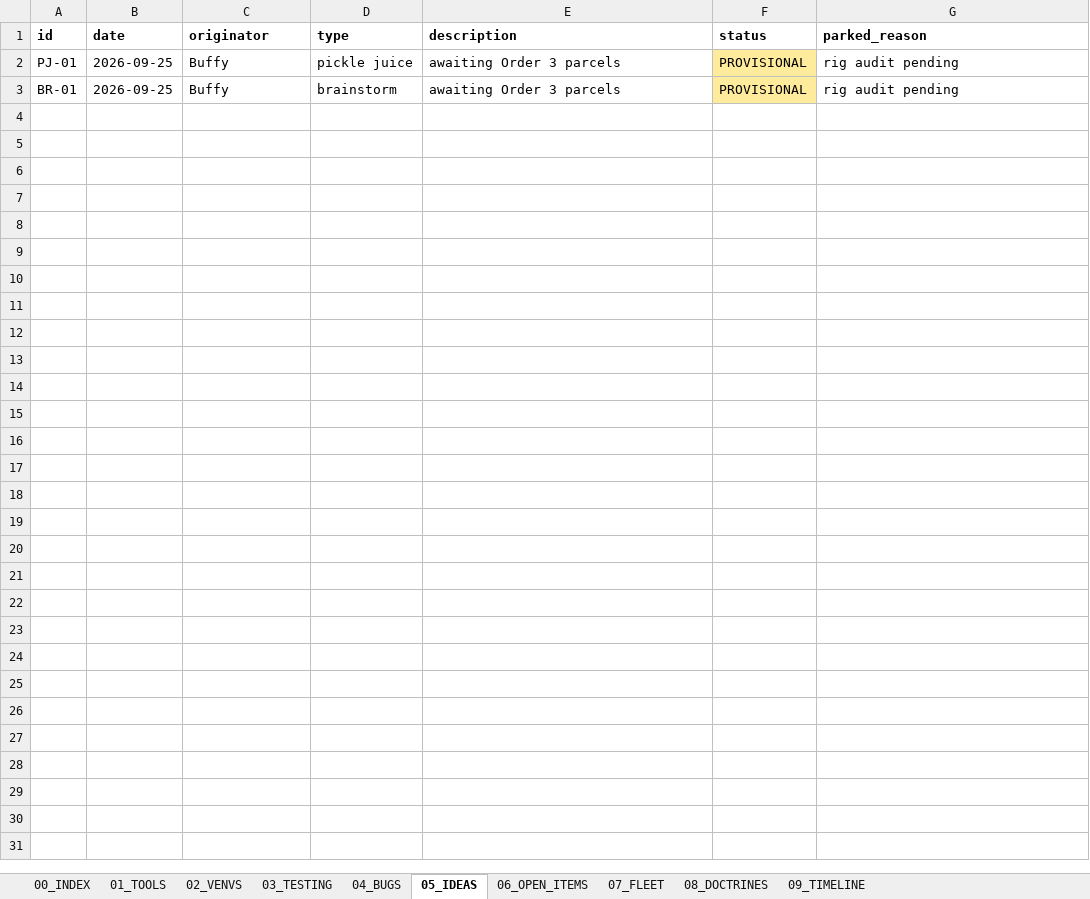
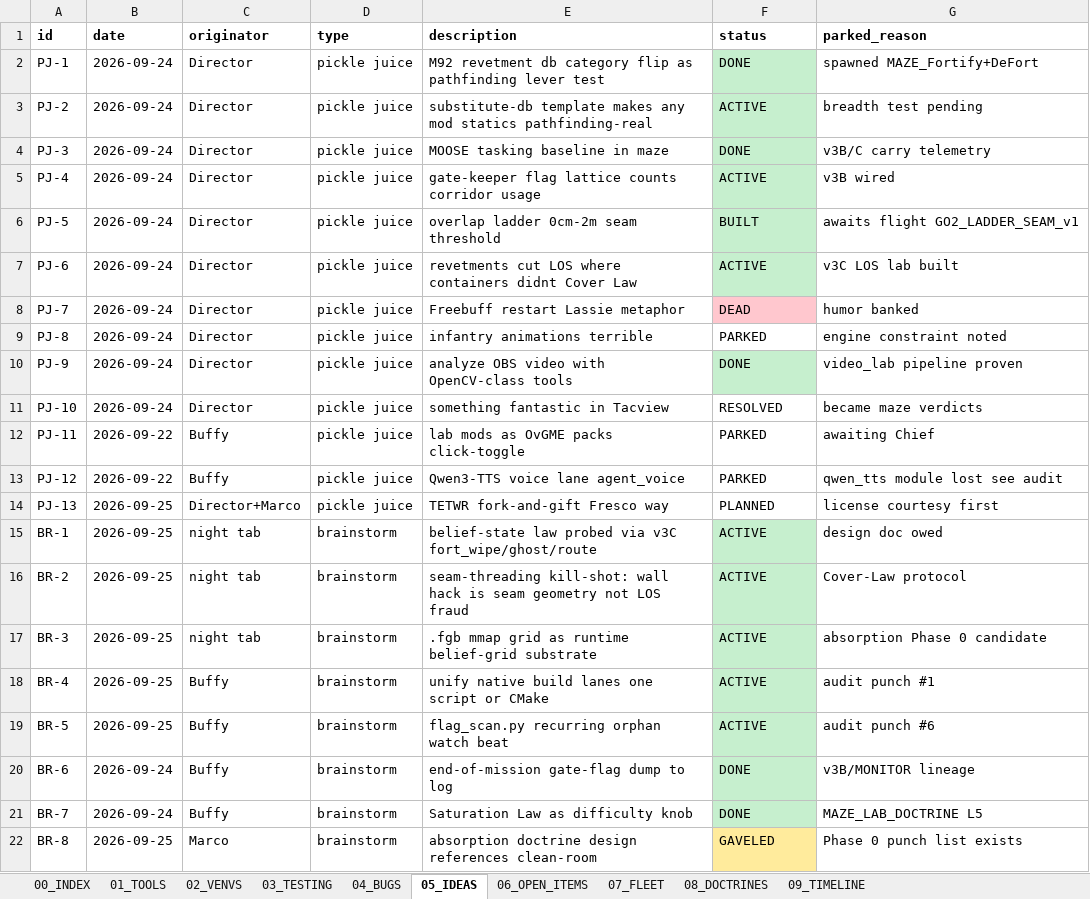
Before and after one commit to KaptKolostomy/postal_lane, an Excel workbook: liber_status/SOULSMITH_MASTER_STATE.xlsx, sheet 05_IDEAS, drawn as a sheet; values as stored, in another font and other column widths than the file's, no borders; addresses are those after the commit; the diff names each change by its address in the sheet, - before the commit and + after, or states it on an @@ line.

```diff
--- a/liber_status/SOULSMITH_MASTER_STATE.xlsx (sheet 05_IDEAS)
+++ b/liber_status/SOULSMITH_MASTER_STATE.xlsx (sheet 05_IDEAS)
+row 2: PJ-1 | 2026-09-24 | Director | pickle juice | M92 revetment db category flip as pathfinding lever test | DONE | spawned MAZE_Fortify+DeFort
+row 3: PJ-2 | 2026-09-24 | Director | pickle juice | substitute-db template makes any mod statics pathfinding-real | ACTIVE | breadth test pending
+row 4: PJ-3 | 2026-09-24 | Director | pickle juice | MOOSE tasking baseline in maze | DONE | v3B/C carry telemetry
+row 5: PJ-4 | 2026-09-24 | Director | pickle juice | gate-keeper flag lattice counts corridor usage | ACTIVE | v3B wired
+row 6: PJ-5 | 2026-09-24 | Director | pickle juice | overlap ladder 0cm-2m seam threshold | BUILT | awaits flight GO2_LADDER_SEAM_v1
+row 7: PJ-6 | 2026-09-24 | Director | pickle juice | revetments cut LOS where containers didnt Cover Law | ACTIVE | v3C LOS lab built
+row 8: PJ-7 | 2026-09-24 | Director | pickle juice | Freebuff restart Lassie metaphor | DEAD | humor banked
+row 9: PJ-8 | 2026-09-24 | Director | pickle juice | infantry animations terrible | PARKED | engine constraint noted
+row 10: PJ-9 | 2026-09-24 | Director | pickle juice | analyze OBS video with OpenCV-class tools | DONE | video_lab pipeline proven
+row 11: PJ-10 | 2026-09-24 | Director | pickle juice | something fantastic in Tacview | RESOLVED | became maze verdicts
-A12 (id): PJ-01
+A12 (id): PJ-11
-B12 (date): 2026-09-25
+B12 (date): 2026-09-22
-E12 (description): awaiting Order 3 parcels
+E12 (description): lab mods as OvGME packs click-toggle
-F12 (status): PROVISIONAL
+F12 (status): PARKED
-F12 fill: #FFEB9C
+F12 fill: none
-G12 (parked_reason): rig audit pending
+G12 (parked_reason): awaiting Chief
+row 13: PJ-12 | 2026-09-22 | Buffy | pickle juice | Qwen3-TTS voice lane agent_voice | PARKED | qwen_tts module lost see audit
+row 14: PJ-13 | 2026-09-25 | Director+Marco | pickle juice | TETWR fork-and-gift Fresco way | PLANNED | license courtesy first
+row 15: BR-1 | 2026-09-25 | night tab | brainstorm | belief-state law probed via v3C fort_wipe/ghost/route | ACTIVE | design doc owed
+row 16: BR-2 | 2026-09-25 | night tab | brainstorm | seam-threading kill-shot: wall hack is seam geometry not LOS fraud | ACTIVE | Cover-Law protocol
+row 17: BR-3 | 2026-09-25 | night tab | brainstorm | .fgb mmap grid as runtime belief-grid substrate | ACTIVE | absorption Phase 0 candidate
+row 18: BR-4 | 2026-09-25 | Buffy | brainstorm | unify native build lanes one script or CMake | ACTIVE | audit punch #1
-A19 (id): BR-01
+A19 (id): BR-5
-E19 (description): awaiting Order 3 parcels
+E19 (description): flag_scan.py recurring orphan watch beat
-F19 (status): PROVISIONAL
+F19 (status): ACTIVE
-F19 fill: #FFEB9C
+F19 fill: #C6EFCE
-G19 (parked_reason): rig audit pending
+G19 (parked_reason): audit punch #6
+row 20: BR-6 | 2026-09-24 | Buffy | brainstorm | end-of-mission gate-flag dump to log | DONE | v3B/MONITOR lineage
+row 21: BR-7 | 2026-09-24 | Buffy | brainstorm | Saturation Law as difficulty knob | DONE | MAZE_LAB_DOCTRINE L5
+row 22: BR-8 | 2026-09-25 | Marco | brainstorm | absorption doctrine design references clean-room | GAVELED | Phase 0 punch list exists
```
Also changed, not shown: sheet 06_OPEN_ITEMS, sheet 04_BUGS, sheet 00_INDEX, 4 other files.
